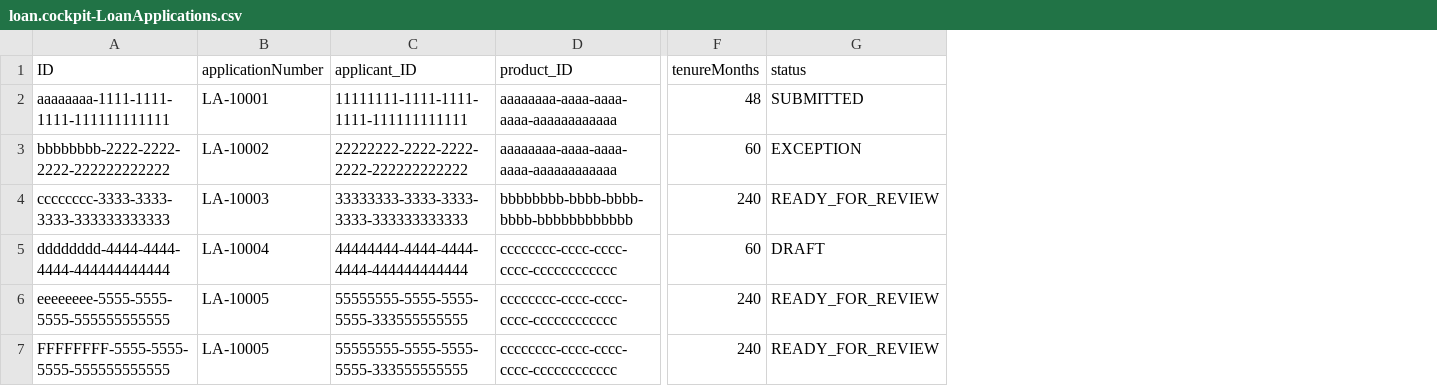
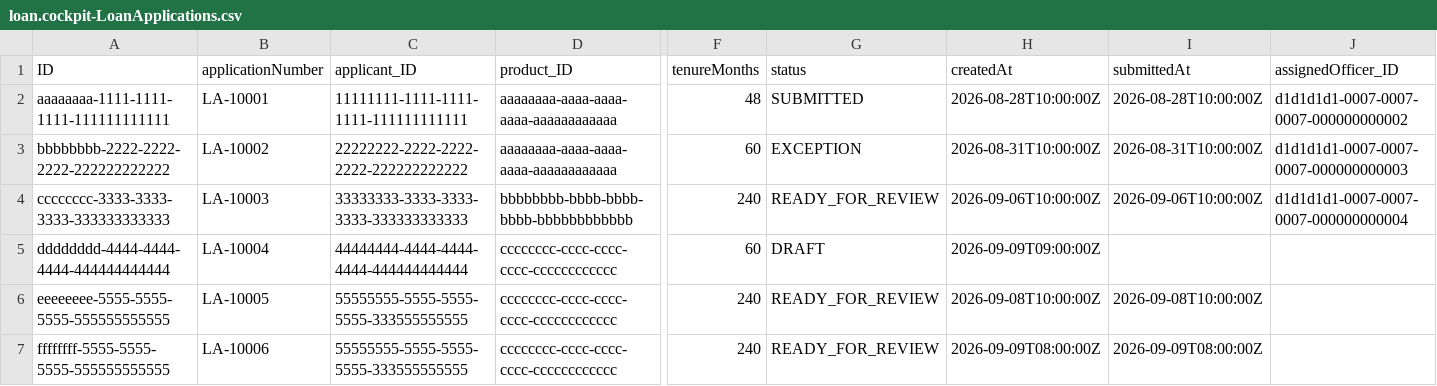
Before and after one commit to ishwaryachellappan/Loan-Approval-Cockpit, a CSV file: db/data/loan.cockpit-LoanApplications.csv, drawn as a sheet; only a part is shown, gaps mark what is left out; the diff names each change by its address in the sheet, - before the commit and + after, or states it on an @@ line.

```diff
--- a/db/data/loan.cockpit-LoanApplications.csv
+++ b/db/data/loan.cockpit-LoanApplications.csv
+column H (createdAt), rows 2-7: 2026-08-28T10:00:00Z | 2026-08-31T10:00:00Z | 2026-09-06T10:00:00Z | 2026-09-09T09:00:00Z | 2026-09-08T10:00:00Z | 2026-09-09T08:00:00Z
+column I (submittedAt), rows 2-7: 2026-08-28T10:00:00Z | 2026-08-31T10:00:00Z | 2026-09-06T10:00:00Z |  | 2026-09-08T10:00:00Z | 2026-09-09T08:00:00Z
+column J (assignedOfficer_ID), rows 2-4: d1d1d1d1-0007-0007-0007-000000000002 | d1d1d1d1-0007-0007-0007-000000000003 | d1d1d1d1-0007-0007-0007-000000000004
-A7 (ID): FFFFFFFF-5555-5555-5555-555555555555
+A7 (ID): ffffffff-5555-5555-5555-555555555555
-B7 (applicationNumber): LA-10005
+B7 (applicationNumber): LA-10006
```
Also changed, not shown: db/data/loan.cockpit-Officers.csv, 8 other files.
